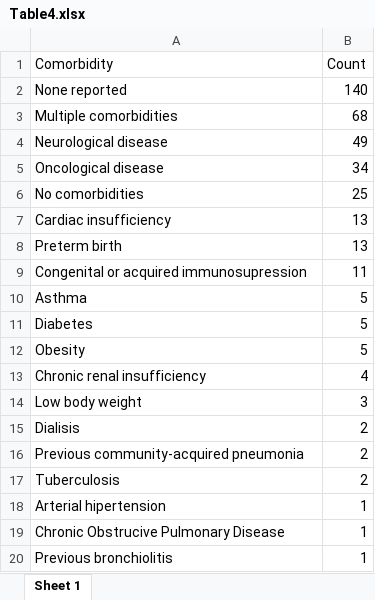
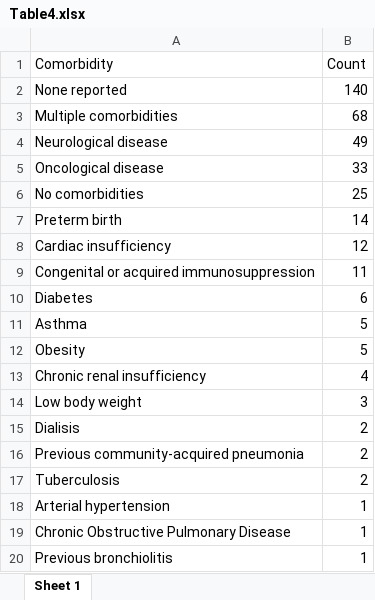
Before and after one commit to rquiroga7/The-Impact-of-COVID-19-Childhood-and-Adolescent-Vaccination-on-Mortality-in-Argentina, an Excel workbook: Figures_Tables/Table4.xlsx, sheet Sheet 1, drawn as a sheet; values as stored, in another font and other column widths than the file's, no borders; removed rows and columns are numbered as before the commit, all else as after; the diff names each change by its address in the sheet, - before the commit and + after, or states it on an @@ line.

```diff
--- a/Figures_Tables/Table4.xlsx (sheet Sheet 1)
+++ b/Figures_Tables/Table4.xlsx (sheet Sheet 1)
-B5 (Count): 34
+B5 (Count): 33
-row 7: Cardiac insufficiency | 13
-B7 (Count): 13
+B7 (Count): 14
+row 8: Cardiac insufficiency | 12
-A9 (Comorbidity): Congenital or acquired immunosupression
+A9 (Comorbidity): Congenital or acquired immunosuppression
+row 10: Diabetes | 6
-row 11: Diabetes | 5
-A18 (Comorbidity): Arterial hipertension
+A18 (Comorbidity): Arterial hypertension
-A19 (Comorbidity): Chronic Obstrucive Pulmonary Disease
+A19 (Comorbidity): Chronic Obstructive Pulmonary Disease
```
Also changed, not shown: Figures_Tables/Supp_Table_1.xlsx, Figures_Tables/Supp_Table_2.xlsx, 13 other files.
